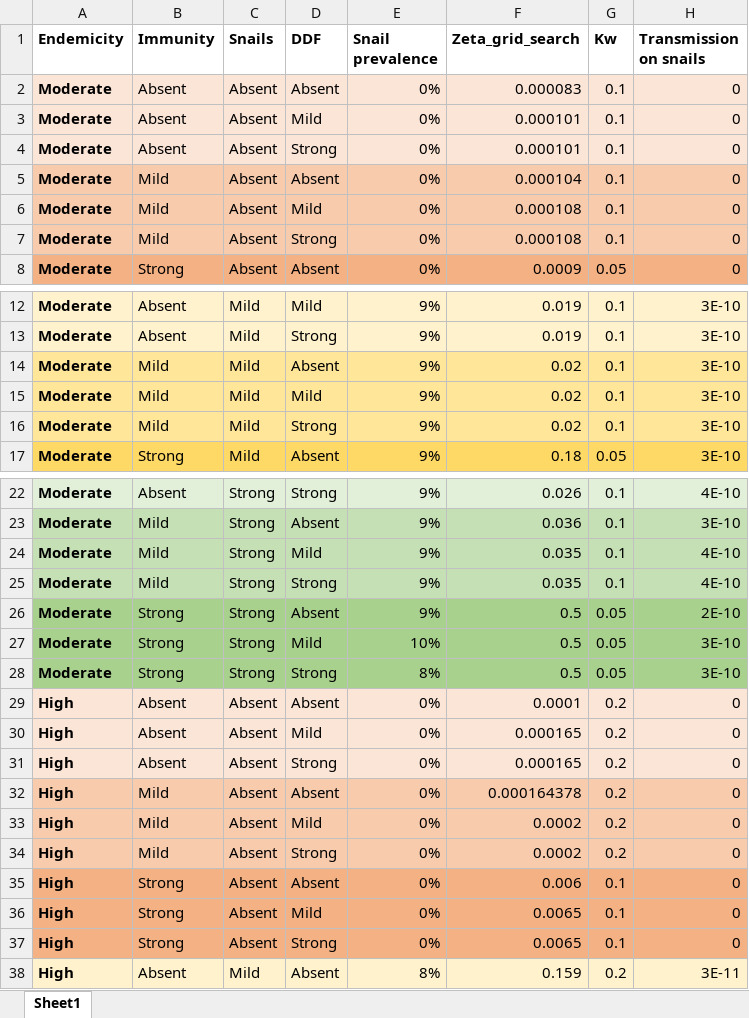
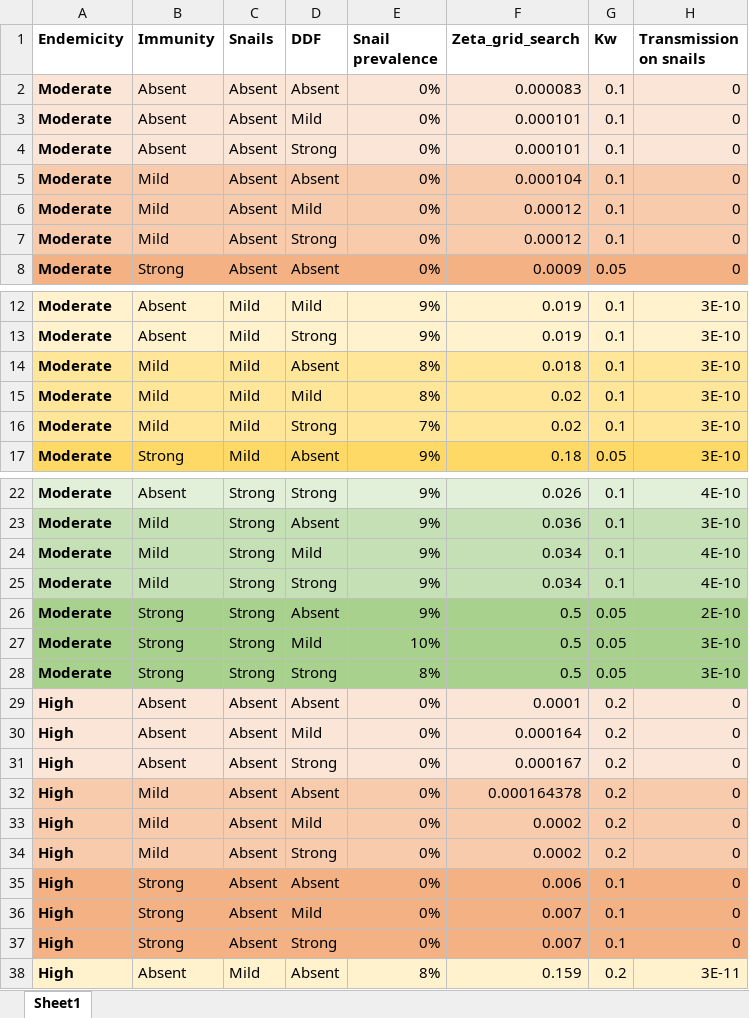
Before and after one commit to VeronicaMalizia/SchiSTOP_model, an Excel workbook: Zetas_new.xlsx, sheet Sheet1, drawn as a sheet; only a part is shown, gaps mark what is left out; values as stored, in another font and other column widths than the file's, no borders; the diff covers the shown part only; the diff names each change by its address in the sheet, - before the commit and + after, or states it on an @@ line.

```diff
--- a/Zetas_new.xlsx (sheet Sheet1)
+++ b/Zetas_new.xlsx (sheet Sheet1)
-F6:F7 (Zeta_grid_search): 0.000108
+F6:F7 (Zeta_grid_search): 0.00012
-E14:E15 (Snail prevalence): 9%
+E14:E15 (Snail prevalence): 8%
-F14 (Zeta_grid_search): 0.02
+F14 (Zeta_grid_search): 0.018
-E16 (Snail prevalence): 9%
+E16 (Snail prevalence): 7%
-F24:F25 (Zeta_grid_search): 0.035
+F24:F25 (Zeta_grid_search): 0.034
-F30 (Zeta_grid_search): 0.000165
+F30 (Zeta_grid_search): 0.000164
-F31 (Zeta_grid_search): 0.000165
+F31 (Zeta_grid_search): 0.000167
-F36:F37 (Zeta_grid_search): 0.0065
+F36:F37 (Zeta_grid_search): 0.007
```
Also changed, not shown: 1 edited cell elsewhere in this sheet, 7 other files.
